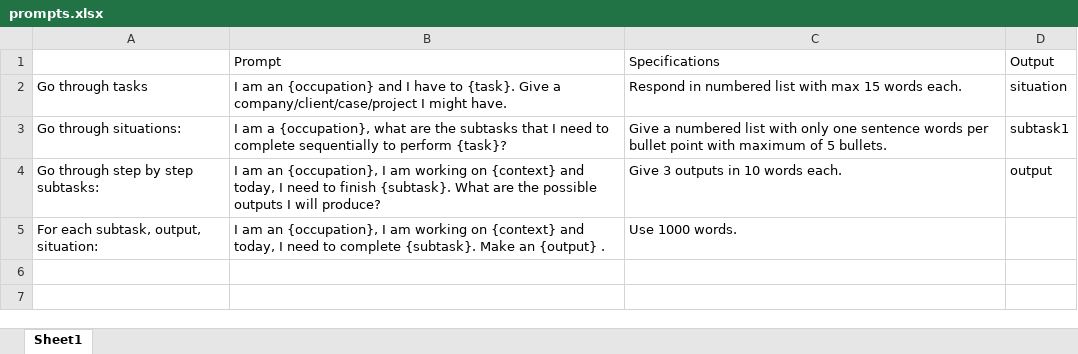
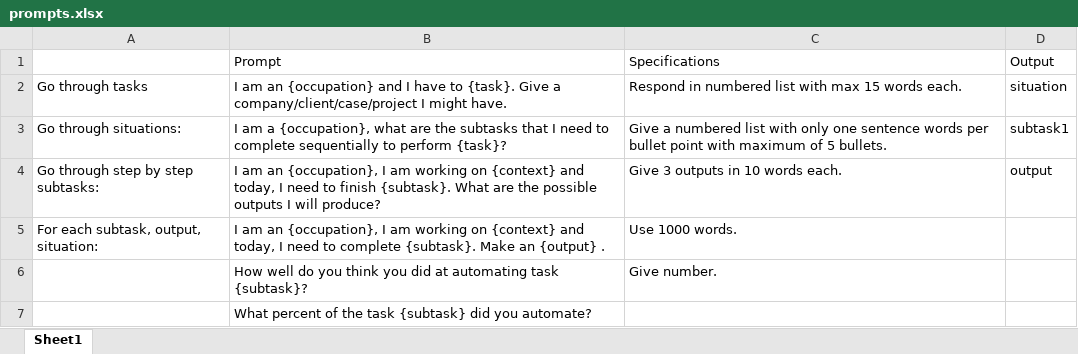
Before and after one commit to Julia-Susser/Chat-GPT-task-automation-labor-impact-measurement, an Excel workbook: input/prompts.xlsx, sheet Sheet1, drawn as a sheet; values as stored, in another font and other column widths than the file's, no borders; the diff names each change by its address in the sheet, - before the commit and + after, or states it on an @@ line.

```diff
--- a/input/prompts.xlsx (sheet Sheet1)
+++ b/input/prompts.xlsx (sheet Sheet1)
+row 6:  | How well do you think you did at automating task {subtask}? | Give number.
+row 7:  | What percent of the task {subtask} did you automate?
```
Also changed, not shown: output/tasks-langchain.xlsx, 5 other files.
